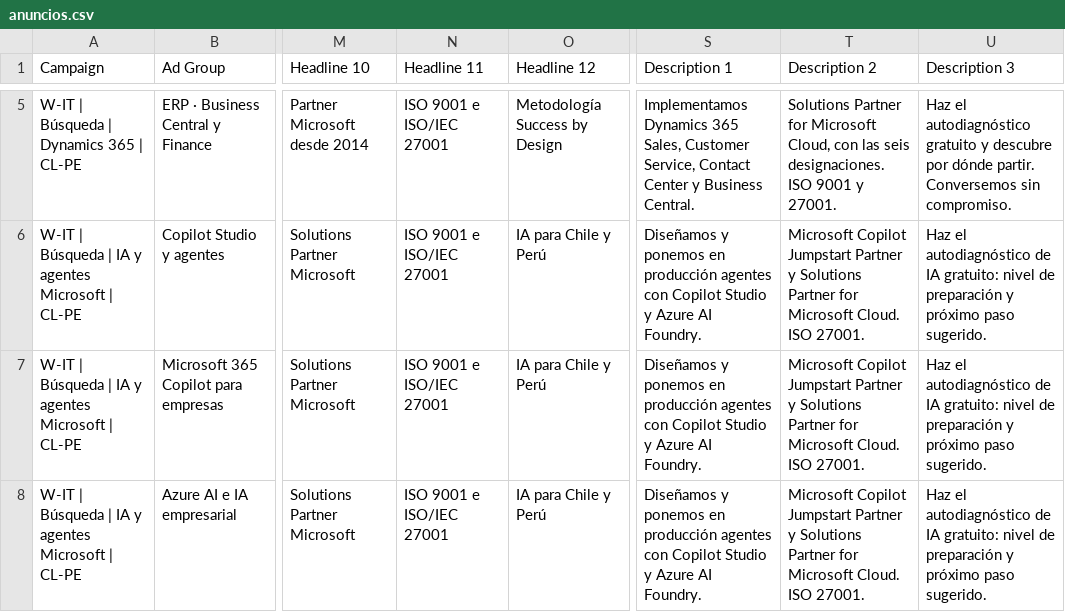
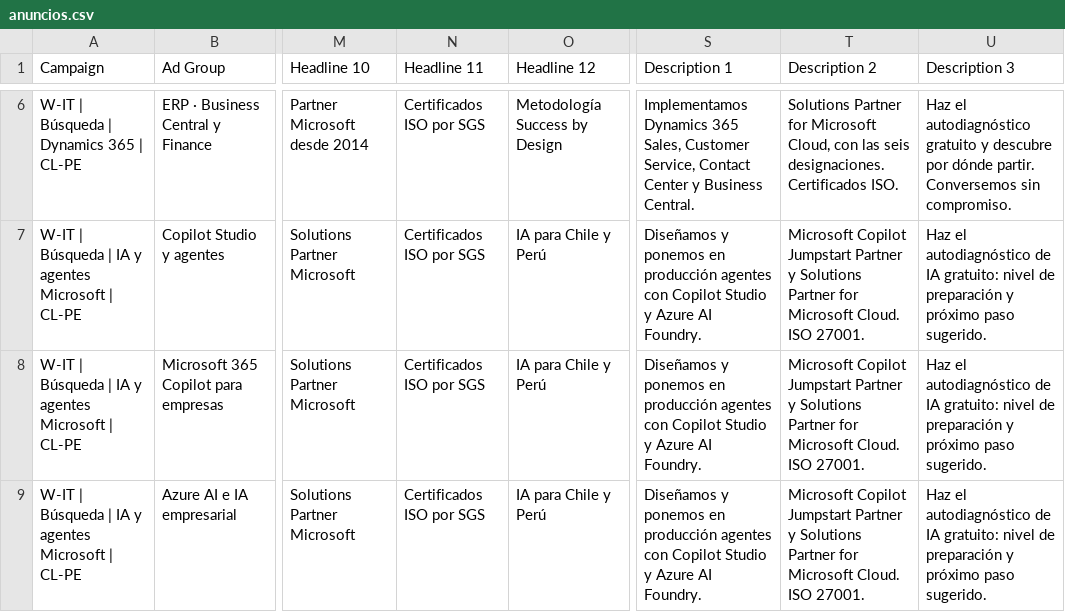
Before and after one commit to claudinhostgo-byte/WIT, a CSV file: marketing/google-ads/anuncios.csv, drawn as a sheet; only a part is shown, gaps mark what is left out; addresses are those after the commit; the diff covers the shown part only; the diff names each change by its address in the sheet, - before the commit and + after, or states it on an @@ line.

```diff
--- a/marketing/google-ads/anuncios.csv
+++ b/marketing/google-ads/anuncios.csv
-N6:N9 (Headline 11): ISO 9001 e ISO/IEC 27001
+N6:N9 (Headline 11): Certificados ISO por SGS
-T6 (Description 2): …seis designaciones. ISO 9001 y 27001.
+T6 (Description 2): …seis designaciones. Certificados ISO.
```
Also changed, not shown: 1 added row and 6 edited cells elsewhere in this file, marketing/google-ads/palabras-clave.csv, 5 other files.
